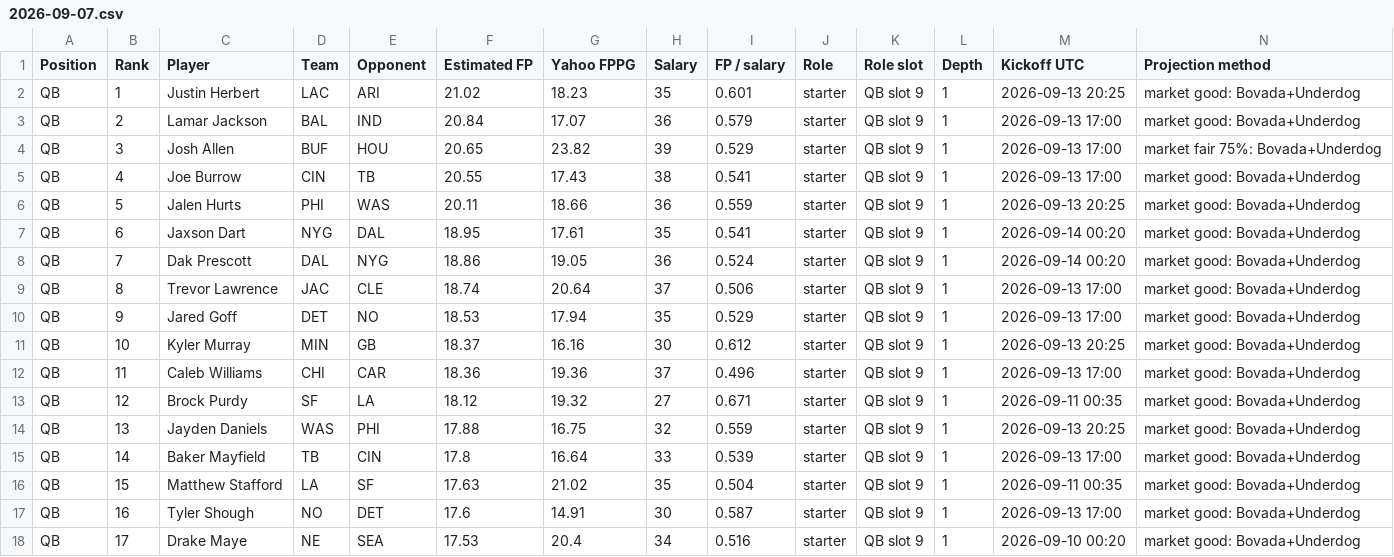
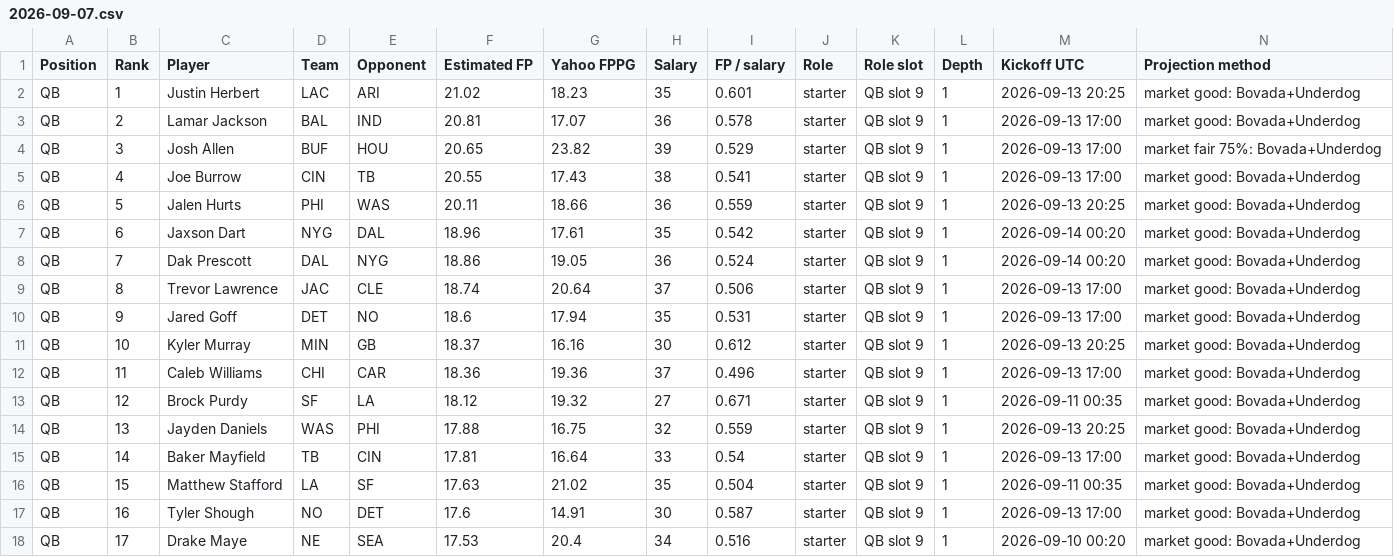
Before and after one commit to Dave356w/-nfl-top25-rankings, a CSV file: site/data/history/2026-09-07.csv, drawn as a sheet; only a part is shown; the diff covers the shown part only.

```diff
--- a/site/data/history/2026-09-07.csv
+++ b/site/data/history/2026-09-07.csv
@@ -2,3 +2,3 @@ Position,Rank,Player,Team,Opponent,Estimated FP,Yahoo FPPG,Salary,FP / salary,Ro
 QB,1,Justin Herbert,LAC,ARI,21.02,18.23,35,0.601,starter,QB slot 9,1,2026-09-13 20:25,market good: Bovada+Underdog
-QB,2,Lamar Jackson,BAL,IND,20.84,17.07,36,0.579,starter,QB slot 9,1,2026-09-13 17:00,market good: Bovada+Underdog
+QB,2,Lamar Jackson,BAL,IND,20.81,17.07,36,0.578,starter,QB slot 9,1,2026-09-13 17:00,market good: Bovada+Underdog
 QB,3,Josh Allen,BUF,HOU,20.65,23.82,39,0.529,starter,QB slot 9,1,2026-09-13 17:00,market fair 75%: Bovada+Underdog
@@ -6,6 +6,6 @@ QB,4,Joe Burrow,CIN,TB,20.55,17.43,38,0.541,starter,QB slot 9,1,2026-09-13 17:00
 QB,5,Jalen Hurts,PHI,WAS,20.11,18.66,36,0.559,starter,QB slot 9,1,2026-09-13 20:25,market good: Bovada+Underdog
-QB,6,Jaxson Dart,NYG,DAL,18.95,17.61,35,0.541,starter,QB slot 9,1,2026-09-14 00:20,market good: Bovada+Underdog
+QB,6,Jaxson Dart,NYG,DAL,18.96,17.61,35,0.542,starter,QB slot 9,1,2026-09-14 00:20,market good: Bovada+Underdog
 QB,7,Dak Prescott,DAL,NYG,18.86,19.05,36,0.524,starter,QB slot 9,1,2026-09-14 00:20,market good: Bovada+Underdog
 QB,8,Trevor Lawrence,JAC,CLE,18.74,20.64,37,0.506,starter,QB slot 9,1,2026-09-13 17:00,market good: Bovada+Underdog
-QB,9,Jared Goff,DET,NO,18.53,17.94,35,0.529,starter,QB slot 9,1,2026-09-13 17:00,market good: Bovada+Underdog
+QB,9,Jared Goff,DET,NO,18.6,17.94,35,0.531,starter,QB slot 9,1,2026-09-13 17:00,market good: Bovada+Underdog
 QB,10,Kyler Murray,MIN,GB,18.37,16.16,30,0.612,starter,QB slot 9,1,2026-09-13 20:25,market good: Bovada+Underdog
@@ -14,3 +14,3 @@ QB,12,Brock Purdy,SF,LA,18.12,19.32,27,0.671,starter,QB slot 9,1,2026-09-11 00:3
 QB,13,Jayden Daniels,WAS,PHI,17.88,16.75,32,0.559,starter,QB slot 9,1,2026-09-13 20:25,market good: Bovada+Underdog
-QB,14,Baker Mayfield,TB,CIN,17.8,16.64,33,0.539,starter,QB slot 9,1,2026-09-13 17:00,market good: Bovada+Underdog
+QB,14,Baker Mayfield,TB,CIN,17.81,16.64,33,0.54,starter,QB slot 9,1,2026-09-13 17:00,market good: Bovada+Underdog
 QB,15,Matthew Stafford,LA,SF,17.63,21.02,35,0.504,starter,QB slot 9,1,2026-09-11 00:35,market good: Bovada+Underdog
```
Also changed, not shown: 2 added rows, 2 removed rows and 22 edited cells elsewhere in this file, site/data/latest.csv, 3 other files.
